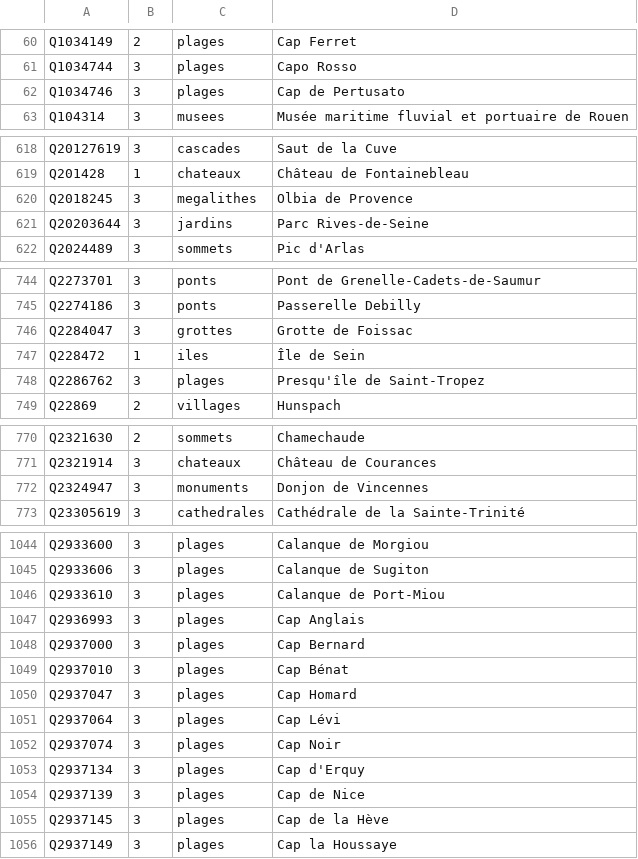
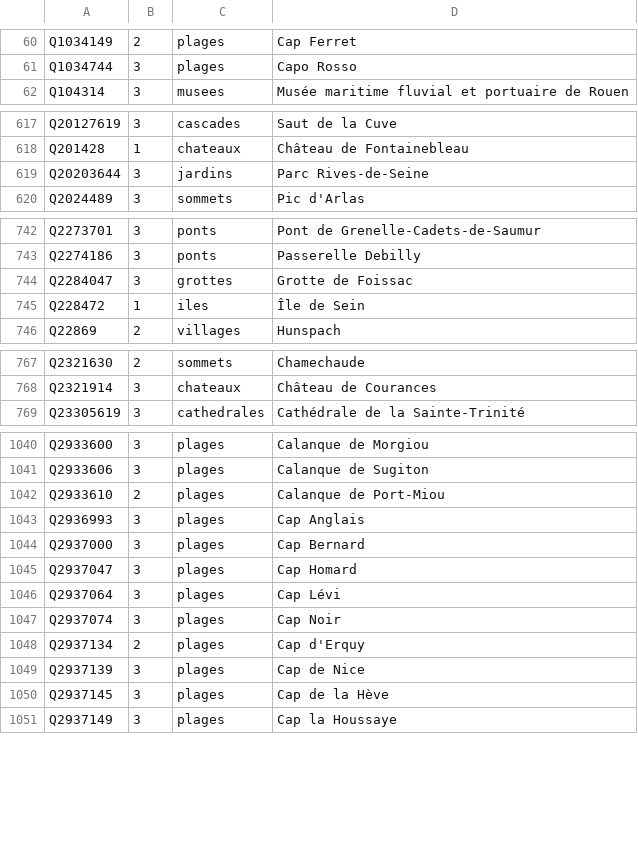
Before and after one commit to alexnr10/roam, a CSV file: pipeline/data/manual/tiers.csv, drawn as a sheet; only a part is shown, gaps mark what is left out; the diff covers the shown part only.

```diff
--- a/pipeline/data/manual/tiers.csv
+++ b/pipeline/data/manual/tiers.csv
@@ -61,3 +61,2 @@ Q1034149,2,plages,Cap Ferret
 Q1034744,3,plages,Capo Rosso
-Q1034746,3,plages,Cap de Pertusato
 Q104314,3,musees,Musée maritime fluvial et portuaire de Rouen
@@ -619,3 +618,2 @@ Q20127619,3,cascades,Saut de la Cuve
 Q201428,1,chateaux,Château de Fontainebleau
-Q2018245,3,megalithes,Olbia de Provence
 Q20203644,3,jardins,Parc Rives-de-Seine
@@ -747,3 +745,2 @@ Q2284047,3,grottes,Grotte de Foissac
 Q228472,1,iles,Île de Sein
-Q2286762,3,plages,Presqu'île de Saint-Tropez
 Q22869,2,villages,Hunspach
@@ -771,3 +768,2 @@ Q2321630,2,sommets,Chamechaude
 Q2321914,3,chateaux,Château de Courances
-Q2324947,3,monuments,Donjon de Vincennes
 Q23305619,3,cathedrales,Cathédrale de la Sainte-Trinité
@@ -1045,6 +1041,5 @@ Q2933600,3,plages,Calanque de Morgiou
 Q2933606,3,plages,Calanque de Sugiton
-Q2933610,3,plages,Calanque de Port-Miou
+Q2933610,2,plages,Calanque de Port-Miou
 Q2936993,3,plages,Cap Anglais
 Q2937000,3,plages,Cap Bernard
-Q2937010,3,plages,Cap Bénat
 Q2937047,3,plages,Cap Homard
@@ -1052,3 +1047,3 @@ Q2937064,3,plages,Cap Lévi
 Q2937074,3,plages,Cap Noir
-Q2937134,3,plages,Cap d'Erquy
+Q2937134,2,plages,Cap d'Erquy
 Q2937139,3,plages,Cap de Nice
```
Also changed, not shown: 6 removed rows and 23 edited cells elsewhere in this file, pipeline/data/manual/decisions.csv, pipeline/data/manual/themes.csv.
